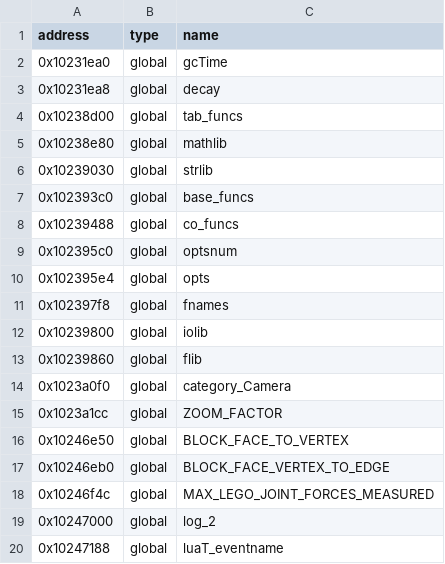
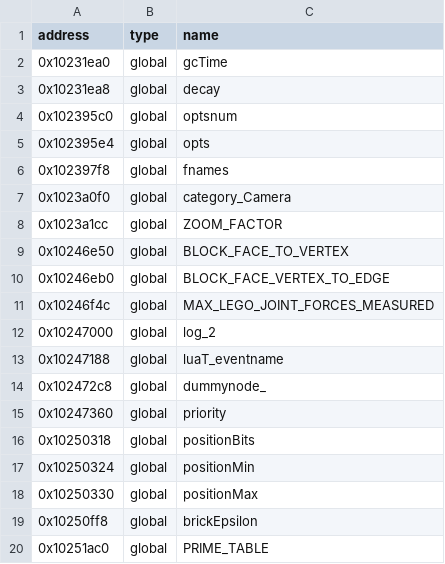
Before and after one commit to Asphaltian/OpenRBX, a CSV file: reccmp/webservice-statics.csv, drawn as a sheet; only a part is shown; the shorter side is filled out with more unchanged rows; the diff names each change by its address in the sheet, - before the commit and + after, or states it on an @@ line.

```diff
--- a/reccmp/webservice-statics.csv
+++ b/reccmp/webservice-statics.csv
-row 4: 0x10238d00 | global | tab_funcs
-row 5: 0x10238e80 | global | mathlib
-row 6: 0x10239030 | global | strlib
-row 7: 0x102393c0 | global | base_funcs
-row 8: 0x10239488 | global | co_funcs
-row 12: 0x10239800 | global | iolib
-row 13: 0x10239860 | global | flib
```
Also changed, not shown: 7 other files.
